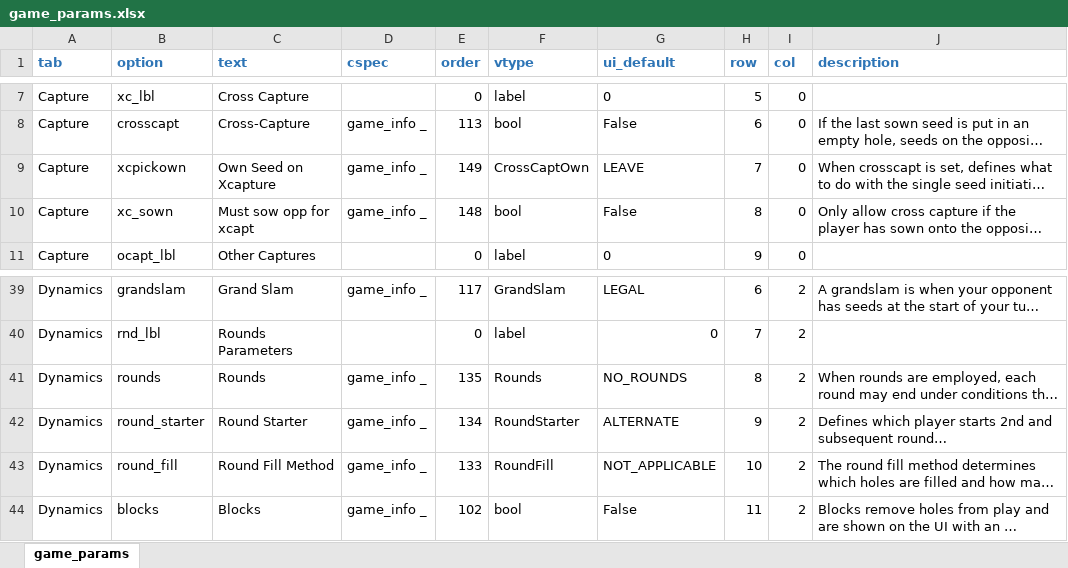
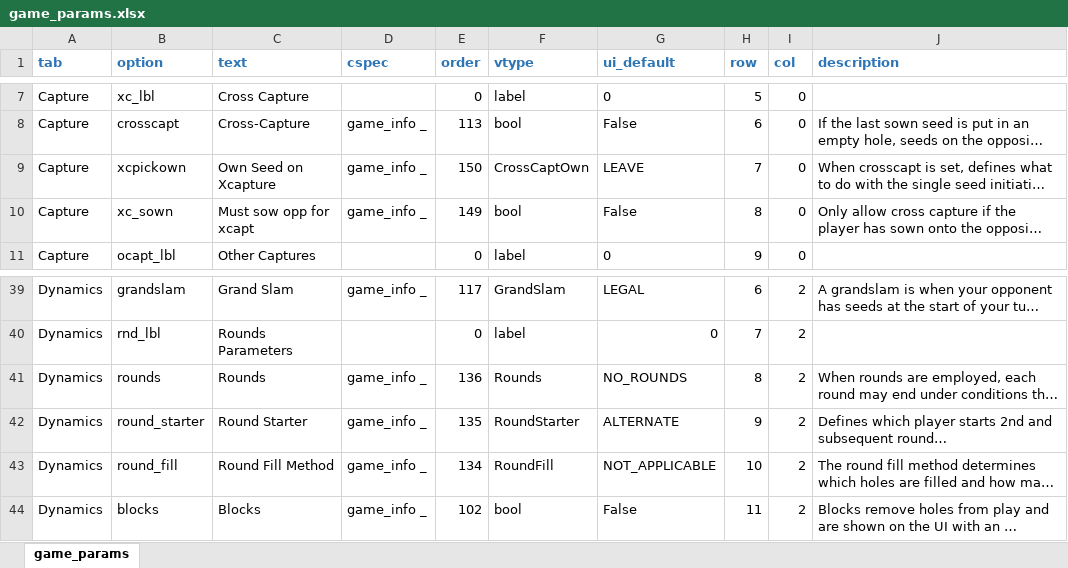
Before and after one commit to StoneShark/MancalaGames, an Excel workbook: src/game_params.xlsx, sheet game_params, drawn as a sheet; only a part is shown, gaps mark what is left out; long unchanged cells end in …; values as stored, in another font and other column widths than the file's, no borders; the diff covers the shown part only; the diff names each change by its address in the sheet, - before the commit and + after, or states it on an @@ line.

Commit message:
Add pre-sow captures: SCaptOne, SCaptCrossOnOne and SCaptCrossSingles; and parameter to select (presowcapt) Added NotXfromOnes allowable. Fixed some problems with play_mancala (wasn't using man_path correctly). Added new games: Achochodi, Gelech, Kale, Lahemay_Waladat, Rio_Kadalis and Sukosowo.

```diff
--- a/src/game_params.xlsx (sheet game_params)
+++ b/src/game_params.xlsx (sheet game_params)
-E9 (order): 149
+E9 (order): 150
-E10 (order): 148
+E10 (order): 149
-E41 (order): 135
+E41 (order): 136
-E42 (order): 134
+E42 (order): 135
-E43 (order): 133
+E43 (order): 134
```
Also changed, not shown: 2 added rows, 1 removed row, 1 moved row and 13 edited cells elsewhere in this sheet, 23 other files.
